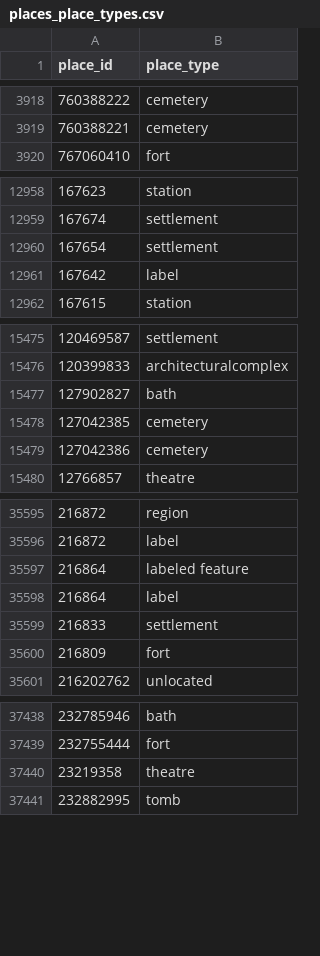
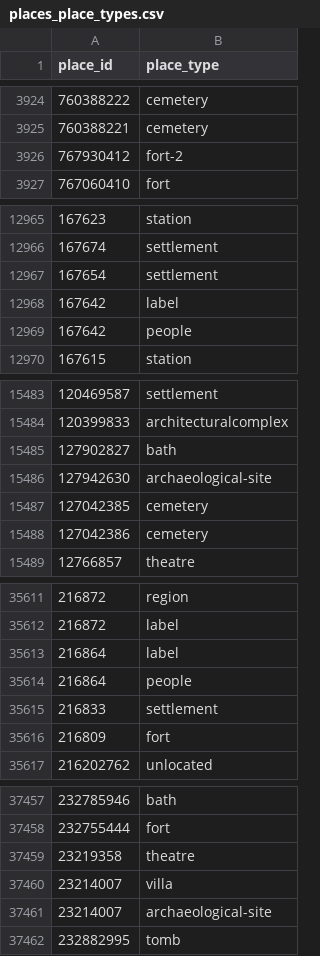
Before and after one commit to isawnyu/pleiades.datasets, a CSV file: data/gis/places_place_types.csv, drawn as a sheet; only a part is shown, gaps mark what is left out; removed rows and columns are numbered as before the commit, all else as after; the diff covers the shown part only; the diff names each change by its address in the sheet, - before the commit and + after, or states it on an @@ line.

```diff
--- a/data/gis/places_place_types.csv
+++ b/data/gis/places_place_types.csv
+row 3926: 767930412 | fort-2
+row 12969: 167642 | people
+row 15486: 127942630 | archaeological-site
-row 35597: 216864 | labeled feature
+row 35614: 216864 | people
+row 37460: 23214007 | villa
+row 37461: 23214007 | archaeological-site
```
Also changed, not shown: 30 added rows, 8 removed rows and 2 edited cells elsewhere in this file, 3 other files.
